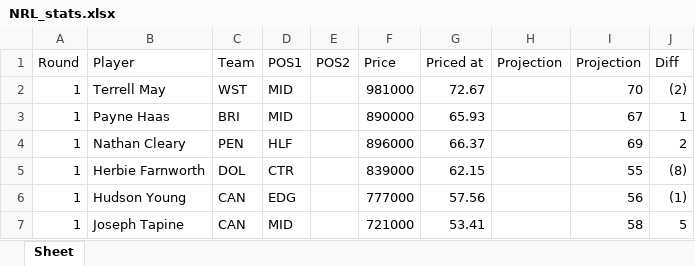
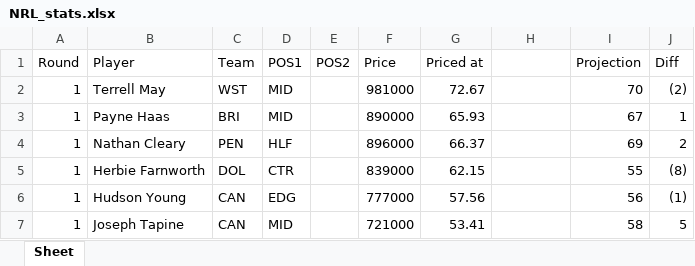
Before and after one commit to rrit5727/fantasy_calc_deployment, an Excel workbook: NRL_stats.xlsx, sheet Sheet, drawn as a sheet; only a part is shown; values as stored, in another font and other column widths than the file's, no borders; the diff names each change by its address in the sheet, - before the commit and + after, or states it on an @@ line.

Commit message:
correct duplicate column headings for 'projection'

```diff
--- a/NRL_stats.xlsx (sheet Sheet)
+++ b/NRL_stats.xlsx (sheet Sheet)
-H1: Projection
+H1: (empty)
```
Also changed, not shown: 1 other file.
